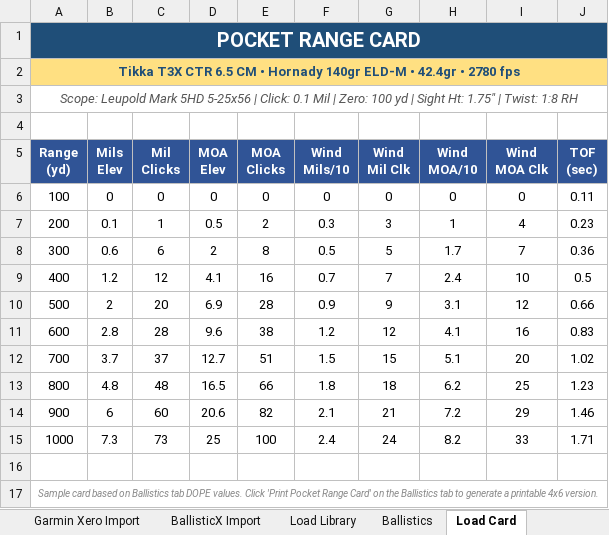
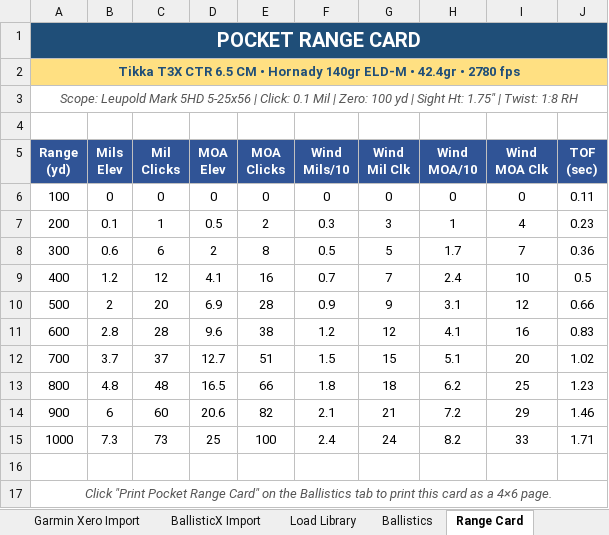
Before and after one commit to chadheidt/coldbore, an Excel workbook: app/resources/Loadscope - Demo Workbook.xlsx, sheet Range Card, drawn as a sheet; values as stored, in another font and other column widths than the file's, no borders; the diff names each change by its address in the sheet, - before the commit and + after, or states it on an @@ line.

```diff
--- a/app/resources/Loadscope - Demo Workbook.xlsx (sheet Range Card)
+++ b/app/resources/Loadscope - Demo Workbook.xlsx (sheet Range Card)
-sheet tab: Load Card
+sheet tab: Range Card
-A17 (Range (yd)): Sample card based on Ballistics tab DOPE values. Click 'Print Pocket Range Card' on the Ballistics tab to generate a printable 4x6 version.
+A17 (Range (yd)): Click "Print Pocket Range Card" on the Ballistics tab to print this card as a 4×6 page.
-A17 text colour: #888888
+A17 text colour: #555555, text size: larger
```
Also changed, not shown: 4 other files.
